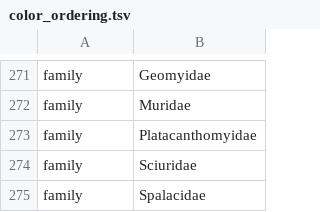
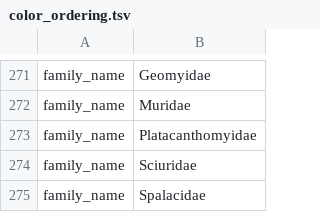
Before and after one commit to blab/cytb, a TSV file: phylogenetic/defaults/color_ordering.tsv, drawn as a sheet; only a part is shown, gaps mark what is left out; the diff covers the shown part only; the diff names each change by its address in the sheet, - before the commit and + after, or states it on an @@ line.

```diff
--- a/phylogenetic/defaults/color_ordering.tsv
+++ b/phylogenetic/defaults/color_ordering.tsv
-A271:A275: family
+A271:A275: family_name
```
Also changed, not shown: 38 edited cells elsewhere in this file, 7 other files.
